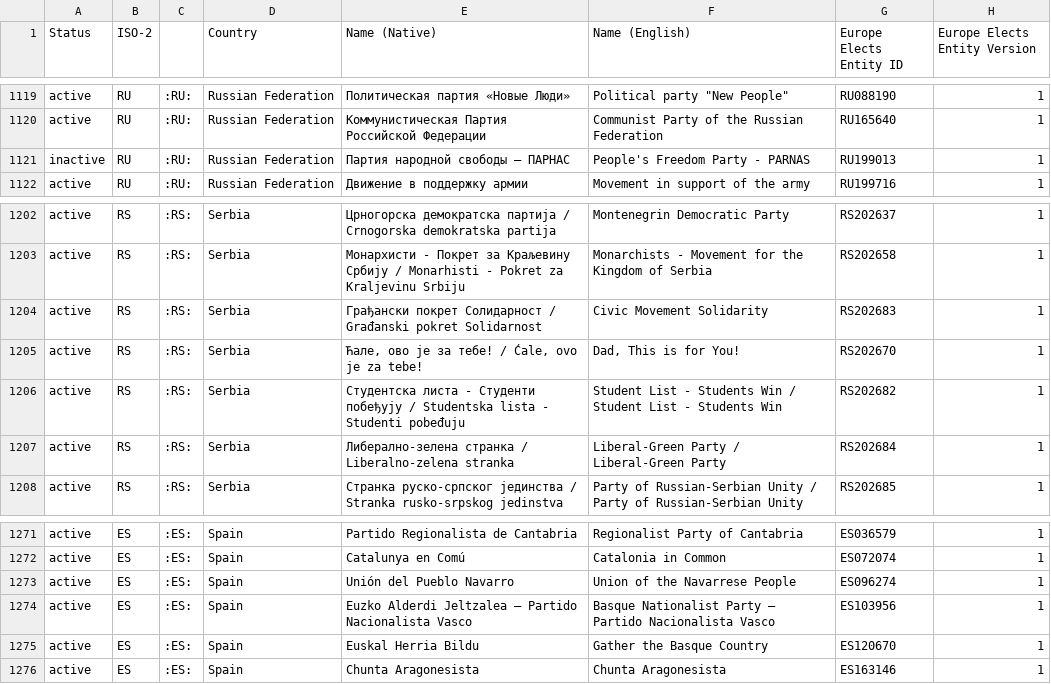
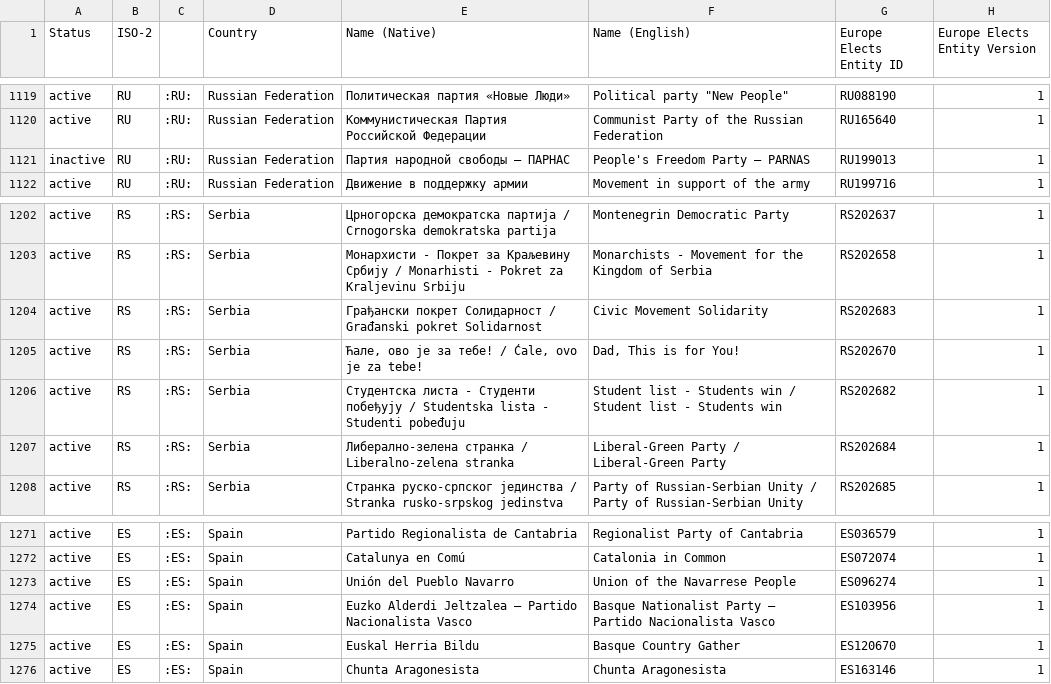
Before and after one commit to Europe-Elects/party-timelines, a TSV file: data/latest.tsv, drawn as a sheet; only a part is shown, gaps mark what is left out; the diff covers the shown part only; the diff names each change by its address in the sheet, - before the commit and + after, or states it on an @@ line.

```diff
--- a/data/latest.tsv
+++ b/data/latest.tsv
-F1121 (Name (English)): People's Freedom Party - PARNAS
+F1121 (Name (English)): People's Freedom Party – PARNAS
-F1206 (Name (English)): Student List - Students Win / Student List - Students Win
+F1206 (Name (English)): Student list - Students win / Student list - Students win
-F1275 (Name (English)): Gather the Basque Country
+F1275 (Name (English)): Basque Country Gather
```
Also changed, not shown: 5 edited cells elsewhere in this file.
